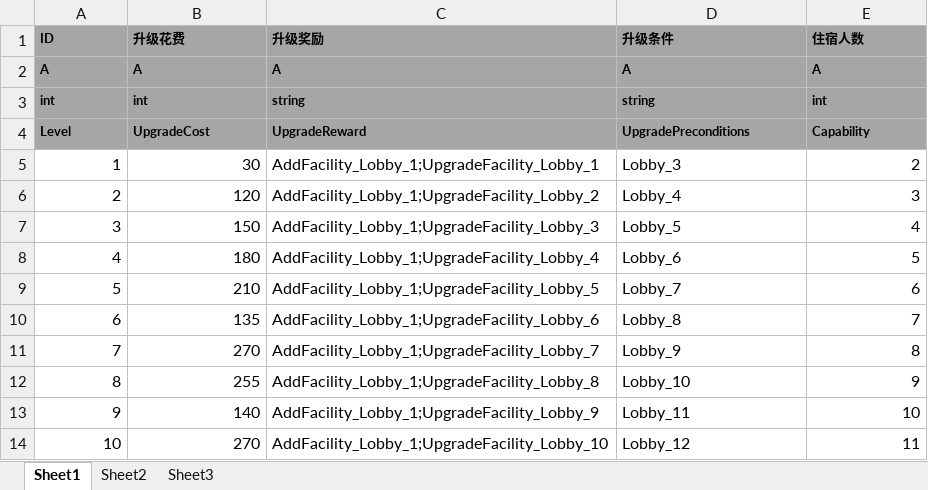
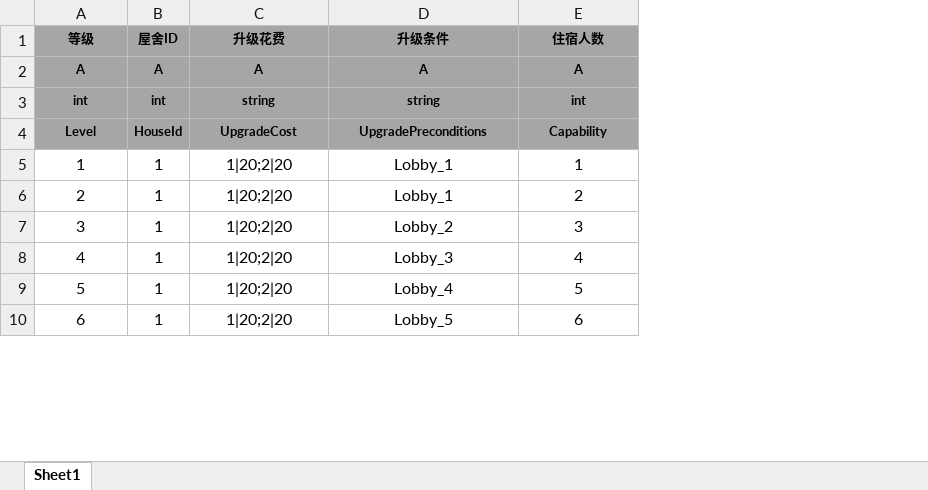
Before and after one commit to tkonexhh/simswordsman, an Excel workbook: Tables/Sources/gameplay/Facility/FacilityLivableRoom.xlsx, sheet Sheet1, drawn as a sheet; only a part is shown; values as stored, in another font and other column widths than the file's, no borders; removed rows and columns are numbered as before the commit, all else as after; the diff covers the shown part only; the diff names each change by its address in the sheet, - before the commit and + after, or states it on an @@ line.

```diff
--- a/Tables/Sources/gameplay/Facility/FacilityLivableRoom.xlsx (sheet Sheet1)
+++ b/Tables/Sources/gameplay/Facility/FacilityLivableRoom.xlsx (sheet Sheet1)
-sheet tab: Sheet2
-sheet tab: Sheet3
+column B (屋舍ID), rows 2-10: A | int | HouseId | 1 | 1 | 1 | 1 | 1 | 1
-column C (升级奖励), rows 2-10: A | string | UpgradeReward | AddFacility_Lobby_1;UpgradeFacility_Lobby_1 | AddFacility_Lobby_1;UpgradeFacility_Lobby_2 | AddFacility_Lobby_1;UpgradeFacility_Lobby_3 | AddFacility_Lobby_1;UpgradeFacility_Lobby_4 | AddFacility_Lobby_1;UpgradeFacility_Lobby_5 | AddFacility_Lobby_1;UpgradeFacility_Lobby_6
-A1: ID
+A1: 等级
-A1:A4 alignment: left
+A1:A4 alignment: center
-C1:C4 alignment: left
+C1:C4 alignment: center
-D1:E4 alignment: left
+D1:E4 alignment: center
-C3 (升级花费): int
+C3 (升级花费): string
-A5:A10 alignment: right
+A5:A10 alignment: center
-C5 (升级花费): 30
+C5 (升级花费): 1|20;2|20
-C5:C10 alignment: right
+C5:C10 alignment: center
-D5 (升级条件): Lobby_3
+D5 (升级条件): Lobby_1
-D5:D10 alignment: left
+D5:D10 alignment: center
-E5 (住宿人数): 2
+E5 (住宿人数): 1
-E5:E10 alignment: right
+E5:E10 alignment: center
-C6 (升级花费): 120
+C6 (升级花费): 1|20;2|20
-D6 (升级条件): Lobby_4
+D6 (升级条件): Lobby_1
-E6 (住宿人数): 3
+E6 (住宿人数): 2
-C7 (升级花费): 150
+C7 (升级花费): 1|20;2|20
-D7 (升级条件): Lobby_5
+D7 (升级条件): Lobby_2
-E7 (住宿人数): 4
+E7 (住宿人数): 3
-C8 (升级花费): 180
+C8 (升级花费): 1|20;2|20
-D8 (升级条件): Lobby_6
+D8 (升级条件): Lobby_3
-E8 (住宿人数): 5
+E8 (住宿人数): 4
-C9 (升级花费): 210
+C9 (升级花费): 1|20;2|20
-D9 (升级条件): Lobby_7
+D9 (升级条件): Lobby_4
-E9 (住宿人数): 6
+E9 (住宿人数): 5
-C10 (升级花费): 135
+C10 (升级花费): 1|20;2|20
-D10 (升级条件): Lobby_8
+D10 (升级条件): Lobby_5
-E10 (住宿人数): 7
+E10 (住宿人数): 6
-row 11: 7 | 270 | AddFacility_Lobby_1;UpgradeFacility_Lobby_7 | Lobby_9 | 8
-row 12: 8 | 255 | AddFacility_Lobby_1;UpgradeFacility_Lobby_8 | Lobby_10 | 9
-row 13: 9 | 140 | AddFacility_Lobby_1;UpgradeFacility_Lobby_9 | Lobby_11 | 10
-row 14: 10 | 270 | AddFacility_Lobby_1;UpgradeFacility_Lobby_10 | Lobby_12 | 11
```
Also changed, not shown: 42 added rows and 10 removed rows elsewhere in this sheet, Tables/Sources/gameplay/Facility/FacilityConfig.xlsx, Tables/Sources/gameplay/Facility/FacilityPracticeField.xlsx, 1 other file.
